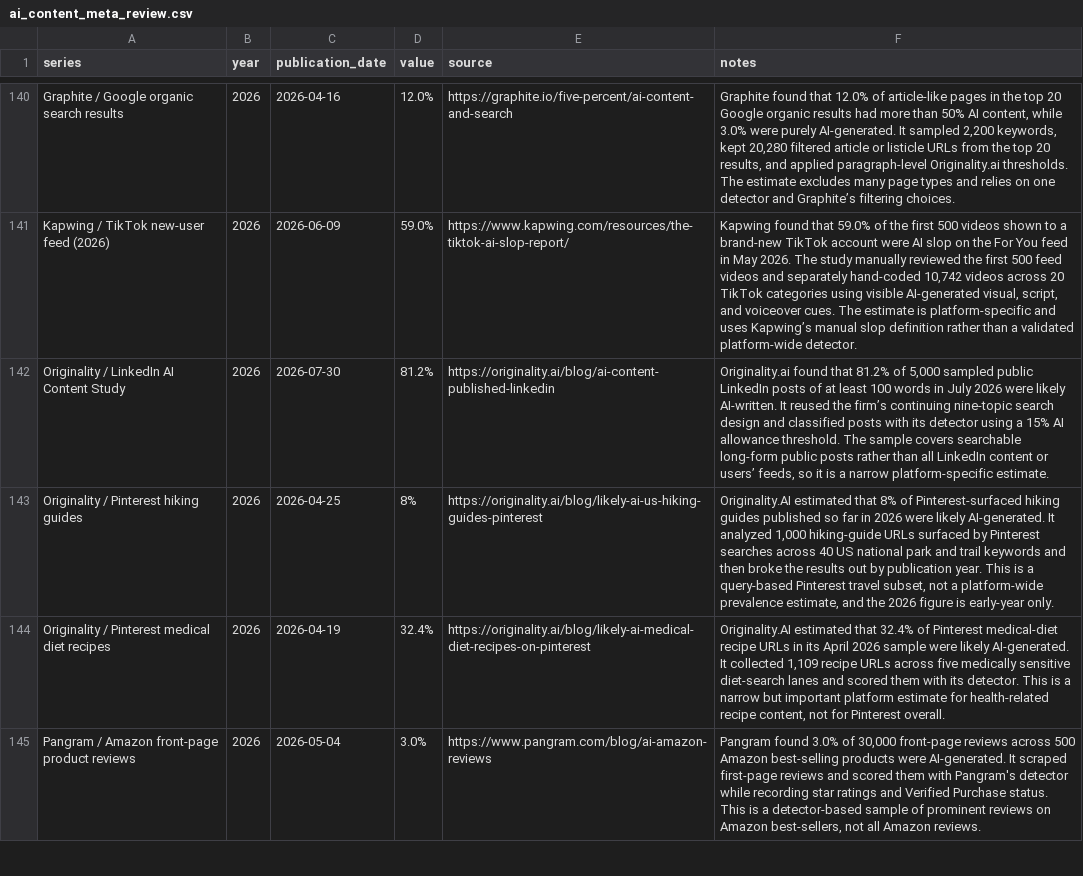
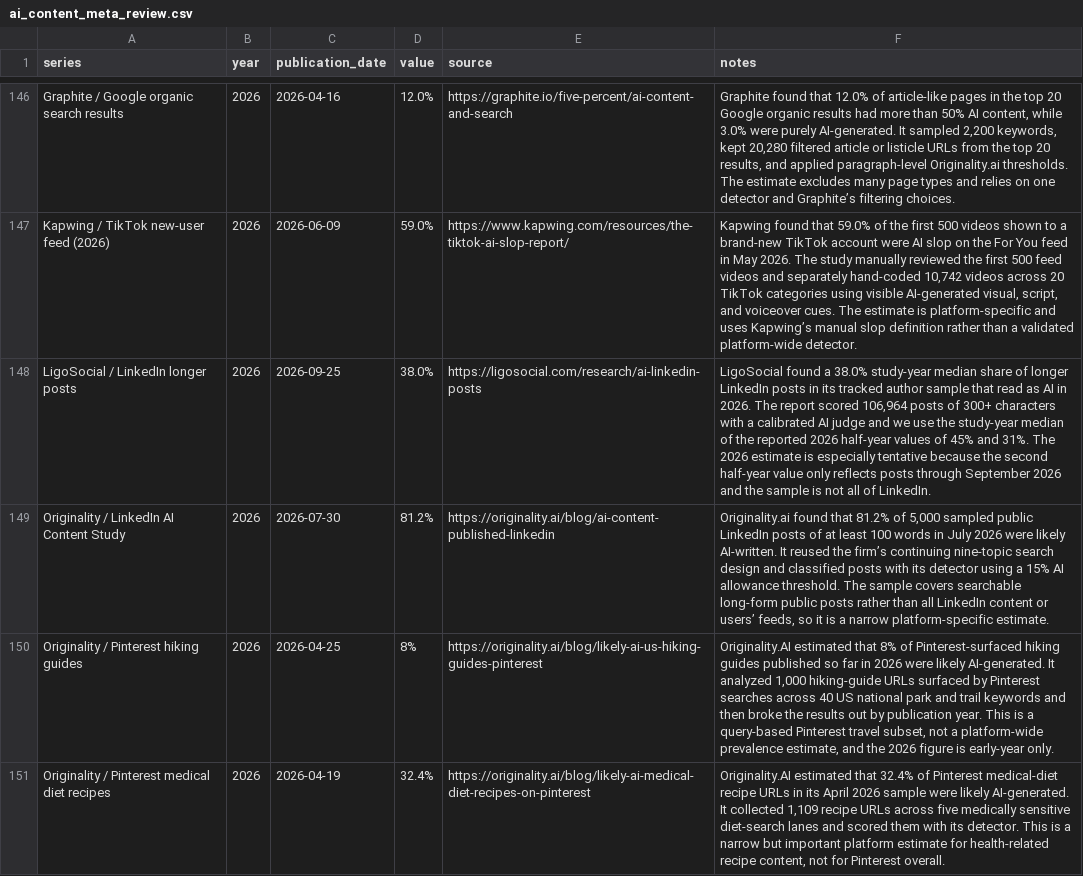
Before and after one commit to J-King-Dottie/dead-internet-tracker, a CSV file: data/ai-content-meta-review/ai_content_meta_review.csv, drawn as a sheet; only a part is shown, gaps mark what is left out; the shorter side is filled out with more unchanged rows; the diff covers the shown part only.

```diff
--- a/data/ai-content-meta-review/ai_content_meta_review.csv
+++ b/data/ai-content-meta-review/ai_content_meta_review.csv
@@ -141,2 +147,3 @@ Graphite / Google organic search results,2026,2026-04-16,12.0%,https://graphite.
 Kapwing / TikTok new-user feed (2026),2026,2026-06-09,59.0%,https://www.kapwing.com/resources/the-tiktok-ai-slop-report/,"Kapwing found that 59.0% of the first 500 videos shown to a brand-new TikTok account were AI slop on the For You feed in May 2026. The study manually reviewed the first 500 feed videos and separately hand-coded 10,742 videos across 20 TikTok categories using visible AI-generated visual, script, and voiceover cues. The estimate is platform-specific and uses Kapwing’s manual slop definition rather than a validated platform-wide detector."
+LigoSocial / LinkedIn longer posts,2026,2026-09-25,38.0%,https://ligosocial.com/research/ai-linkedin-posts,"LigoSocial found a 38.0% study-year median share of longer LinkedIn posts in its tracked author sample that read as AI in 2026. The report scored 106,964 posts of 300+ characters with a calibrated AI judge and we use the study-year median of the reported 2026 half-year values of 45% and 31%. The 2026 estimate is especially tentative because the second half-year value only reflects posts through September 2026 and the sample is not all of LinkedIn."
 Originality / LinkedIn AI Content Study,2026,2026-07-30,81.2%,https://originality.ai/blog/ai-content-published-linkedin,"Originality.ai found that 81.2% of 5,000 sampled public LinkedIn posts of at least 100 words in July 2026 were likely AI-written. It reused the firm’s continuing nine-topic search design and classified posts with its detector using a 15% AI allowance threshold. The sample covers searchable long-form public posts rather than all LinkedIn content or users’ feeds, so it is a narrow platform-specific estimate."
```
Also changed, not shown: 6 added rows elsewhere in this file, 6 other files.
